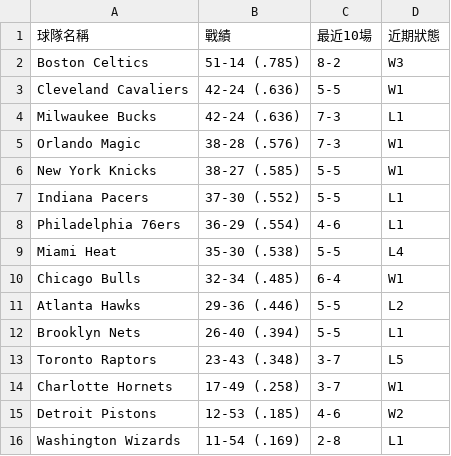
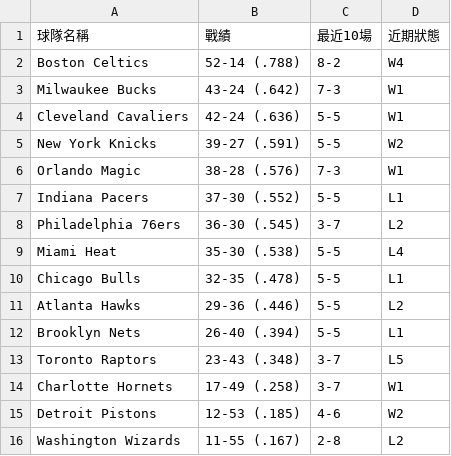
Before and after one commit to Alex900806/NBA-Stats-LineBot, a CSV file: data/eastStandings.csv, drawn as a sheet.

```diff
--- a/data/eastStandings.csv
+++ b/data/eastStandings.csv
@@ -1,11 +1,11 @@
 球隊名稱,戰績,最近10場,近期狀態
-Boston Celtics,51-14 (.785),8-2  ,W3
+Boston Celtics,52-14 (.788),8-2  ,W4
+Milwaukee Bucks,43-24 (.642),7-3  ,W1
 Cleveland Cavaliers,42-24 (.636),5-5  ,W1
-Milwaukee Bucks,42-24 (.636),7-3  ,L1
+New York Knicks,39-27 (.591),5-5  ,W2
 Orlando Magic,38-28 (.576),7-3  ,W1
-New York Knicks,38-27 (.585),5-5  ,W1
 Indiana Pacers,37-30 (.552),5-5  ,L1
-Philadelphia 76ers,36-29 (.554),4-6  ,L1
+Philadelphia 76ers,36-30 (.545),3-7  ,L2
 Miami Heat,35-30 (.538),5-5  ,L4
-Chicago Bulls,32-34 (.485),6-4  ,W1
+Chicago Bulls,32-35 (.478),5-5  ,L1
 Atlanta Hawks,29-36 (.446),5-5  ,L2
@@ -15,2 +15,2 @@ Charlotte Hornets,17-49 (.258),3-7  ,W1
 Detroit Pistons,12-53 (.185),4-6  ,W2
-Washington Wizards,11-54 (.169),2-8  ,L1
+Washington Wizards,11-55 (.167),2-8  ,L2
```
Also changed, not shown: data/westStandings.csv, 1 other file.
